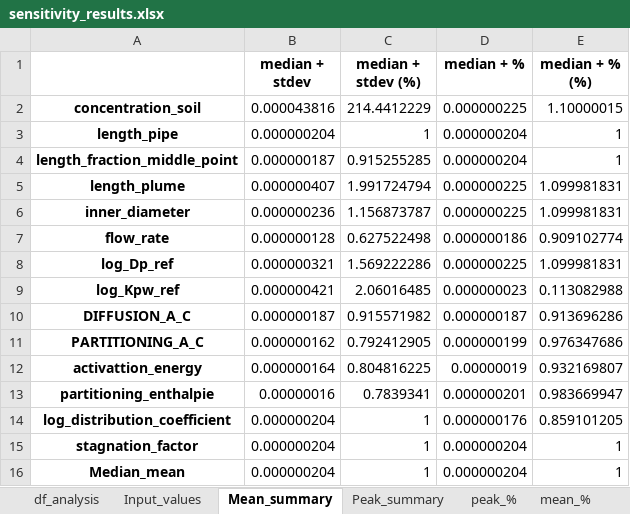
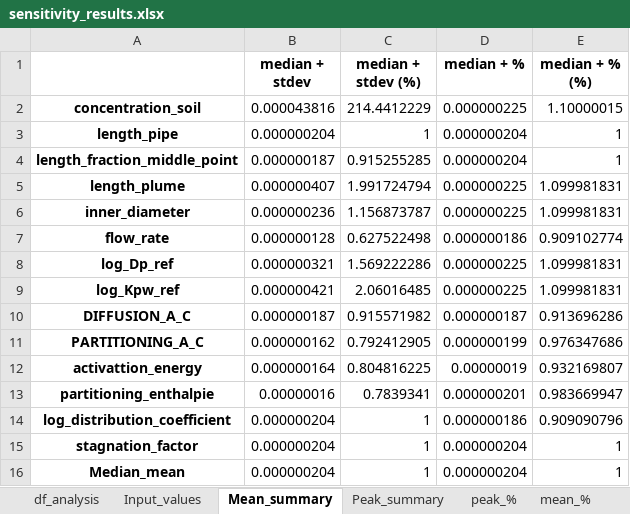
Before and after one commit to KWR-Water/pipepermcalc, an Excel workbook: research/Monte_carlo/output/sensitivity_results.xlsx, sheet Mean_summary, drawn as a sheet; values as stored, in another font and other column widths than the file's, no borders; the diff names each change by its address in the sheet, - before the commit and + after, or states it on an @@ line.

```diff
--- a/research/Monte_carlo/output/sensitivity_results.xlsx (sheet Mean_summary)
+++ b/research/Monte_carlo/output/sensitivity_results.xlsx (sheet Mean_summary)
-D9 (median + %): 0.000000023
+D9 (median + %): 0.000000225
-E9 (median + % (%)): 0.113082988
+E9 (median + % (%)): 1.099981831
-D14 (median + %): 0.000000176
+D14 (median + %): 0.000000186
-E14 (median + % (%)): 0.859101205
+E14 (median + % (%)): 0.909090796
```
Also changed, not shown: sheet peak_%, sheet peak_std, sheet mean_%, sheet mean_std, sheet df_analysis, sheet Peak_summary, 1 more sheet, research/Monte_carlo/inputs/20190702 kans normoverschrijding - Copy.xlsx, research/Monte_carlo/inputs/OS fase 1 voor KWR.xlsx, 51 other files.
